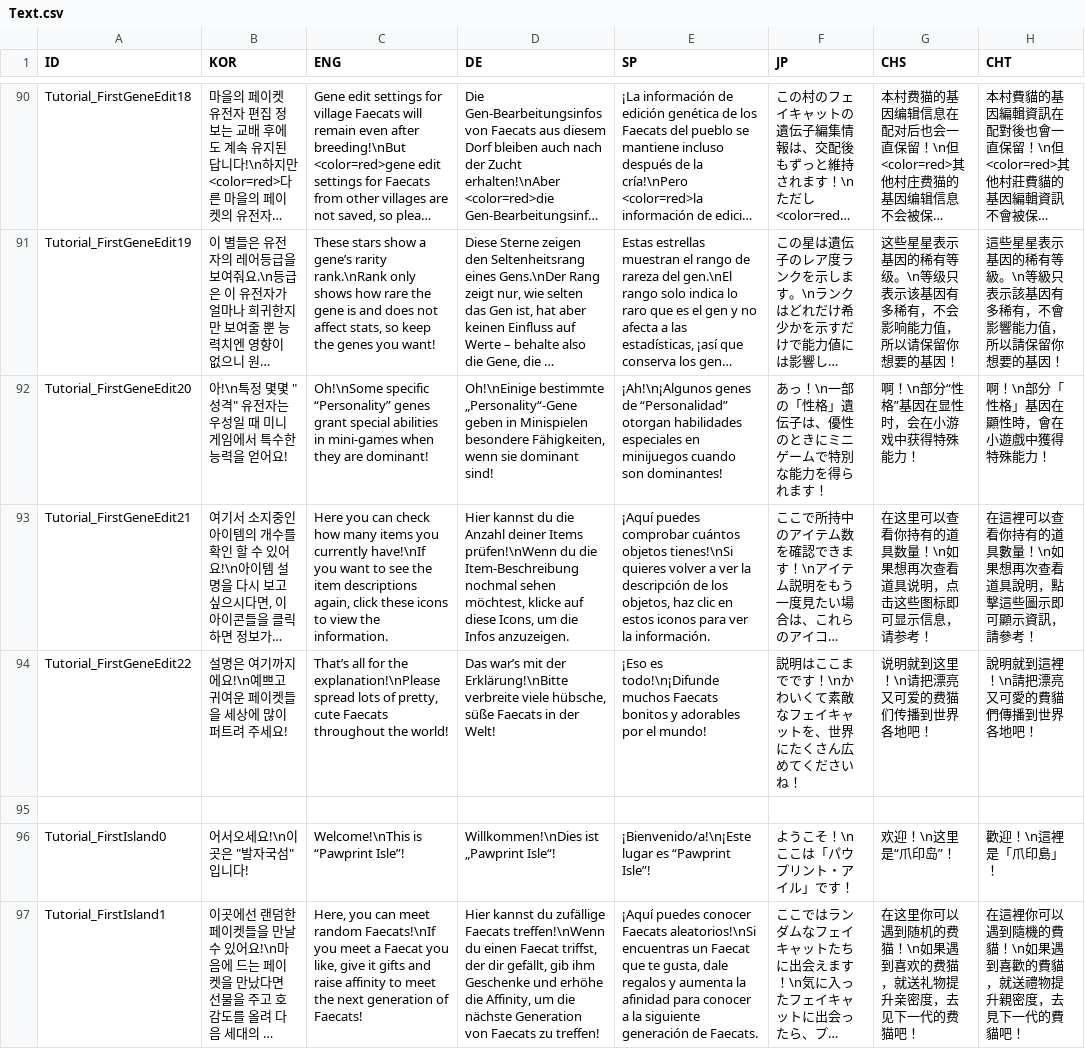
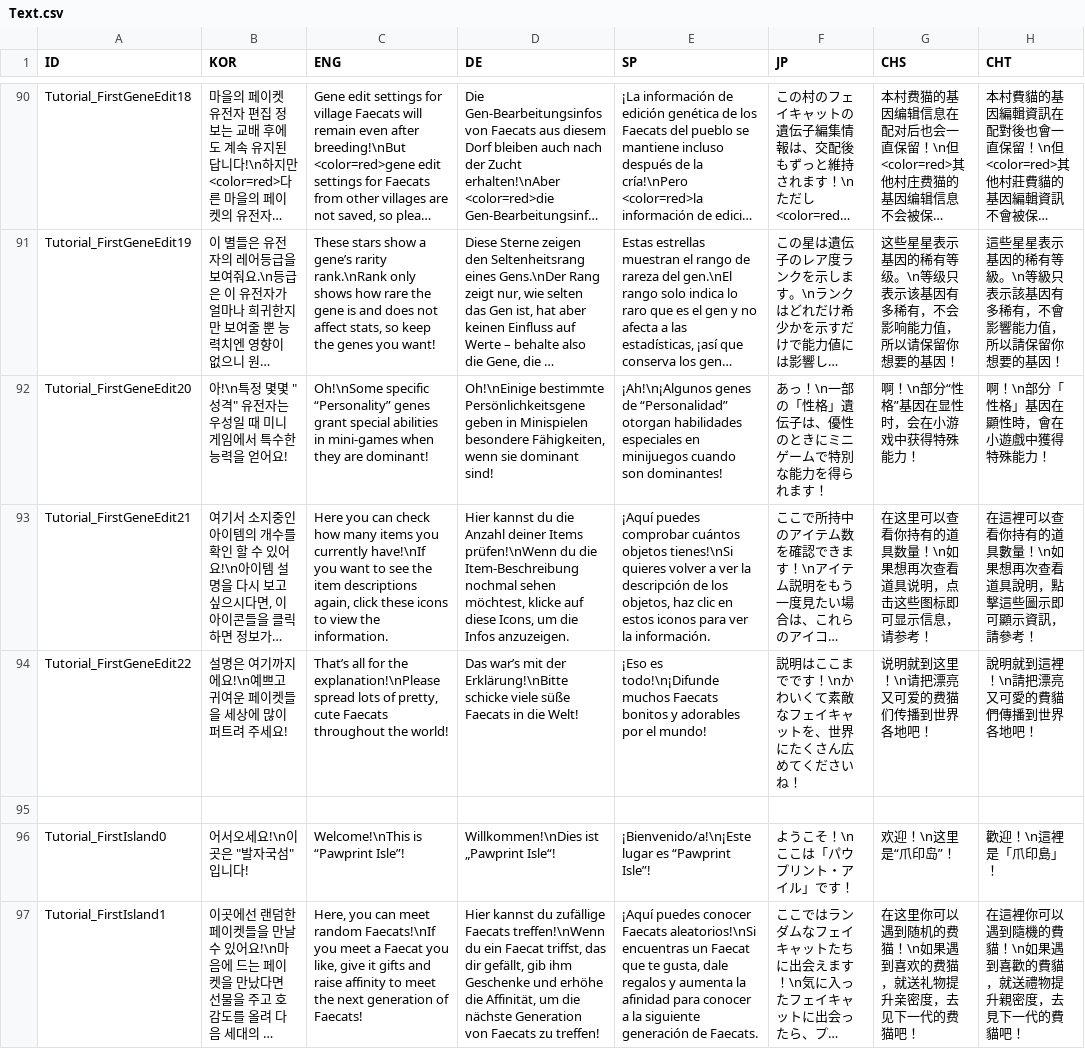
Before and after one commit to woojinjang193/GenePet, a CSV file: Assets/CSV/Text.csv, drawn as a sheet; only a part is shown, gaps mark what is left out; long unchanged cells end in …; the diff covers the shown part only; the diff names each change by its address in the sheet, - before the commit and + after, or states it on an @@ line.

```diff
--- a/Assets/CSV/Text.csv
+++ b/Assets/CSV/Text.csv
-D92 (DE): Oh!\nEinige bestimmte „Personality“-Gene geben in…
+D92 (DE): Oh!\nEinige bestimmte Persönlichkeitsgene geben in…
-D94 (DE): …der Erklärung!\nBitte verbreite viele hübsche, süße Faecats in der Welt!
+D94 (DE): …der Erklärung!\nBitte schicke viele süße Faecats in die Welt!
-D97 (DE): …treffen!\nWenn du einen Faecat triffst, der dir gefällt, gib ihm Geschenke und erhöhe die Affinity, um die…
+D97 (DE): …treffen!\nWenn du ein Faecat triffst, das dir gefällt, gib ihm Geschenke und erhöhe die Affinität, um die…
```
Also changed, not shown: 50 edited cells elsewhere in this file, 52 other files.
